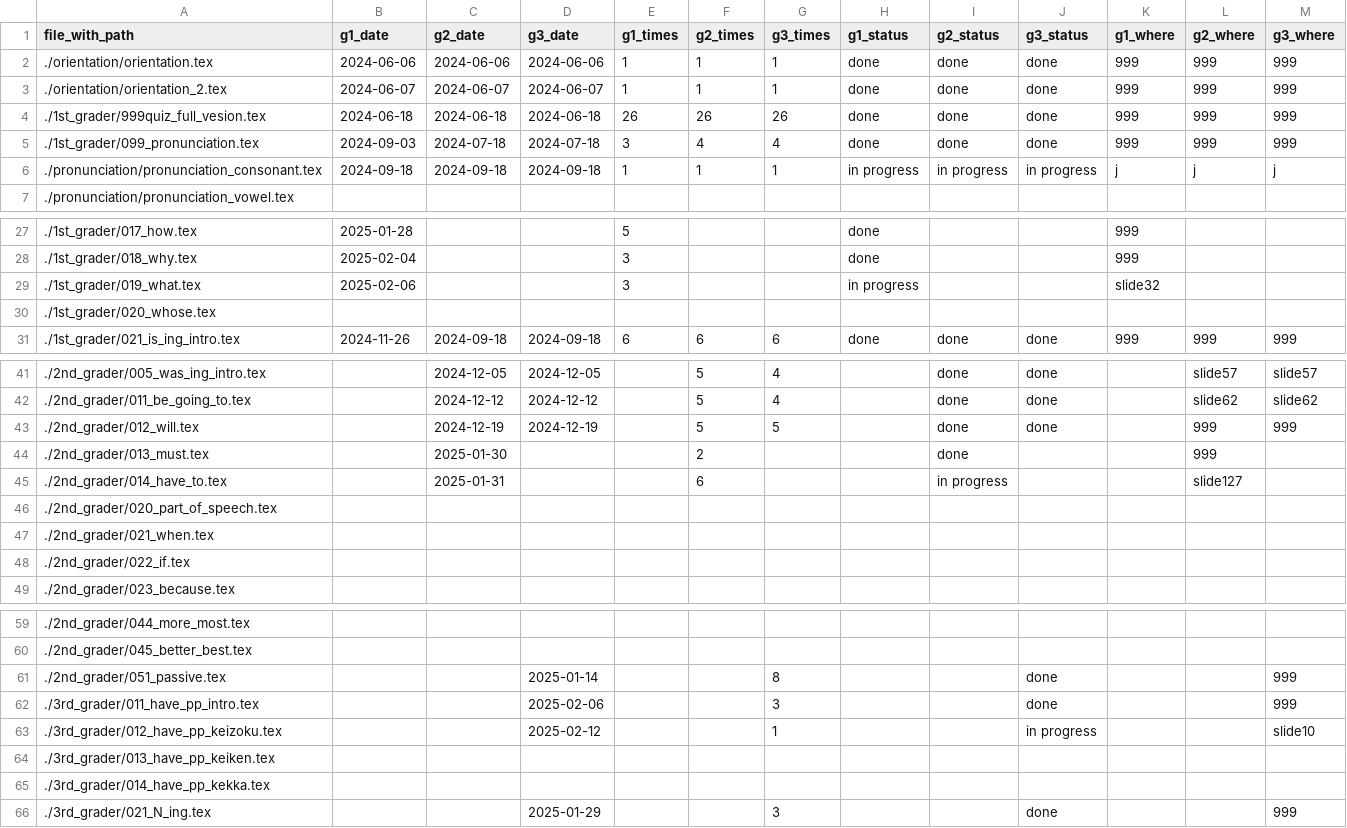
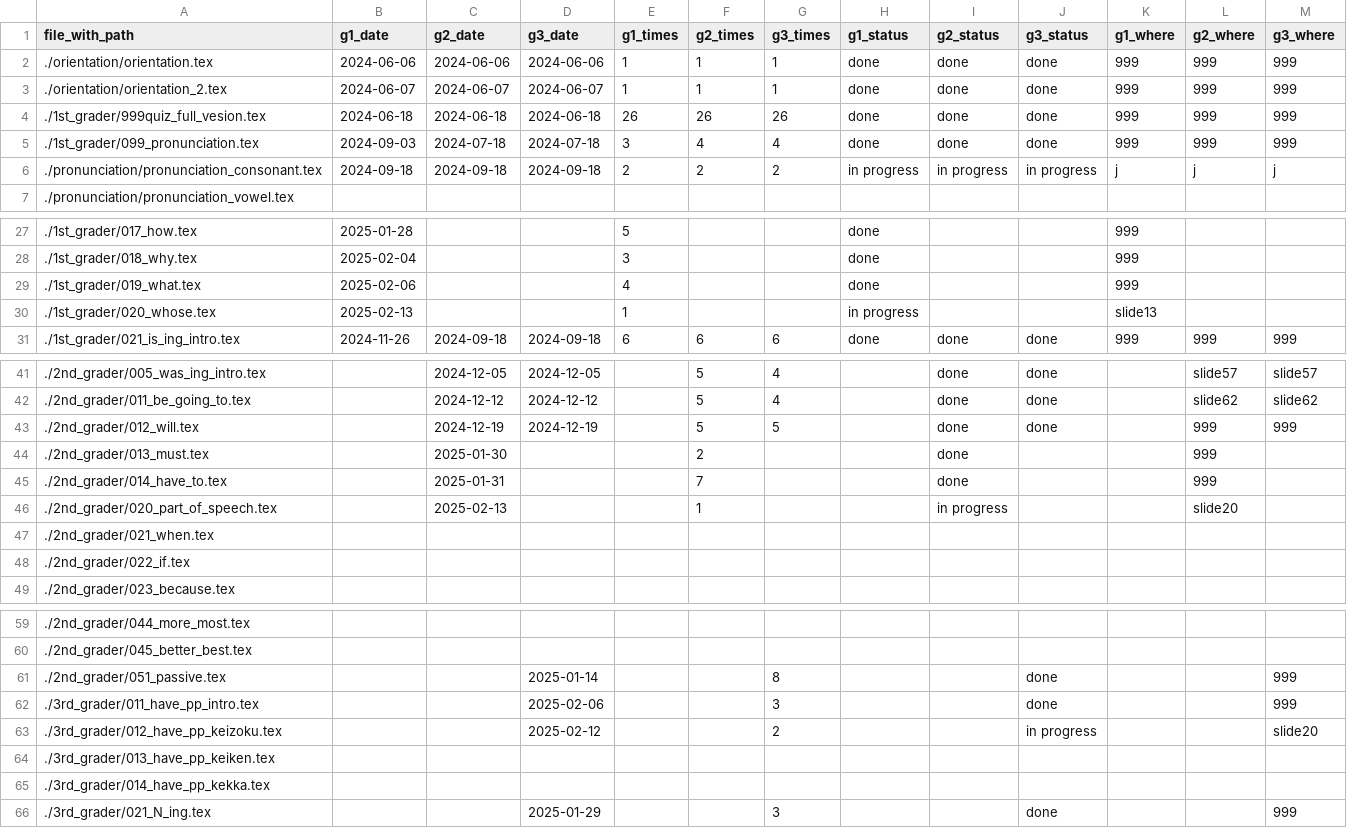
Before and after one commit to iotsuka1958/english_slides, a CSV file: work_log.csv, drawn as a sheet; only a part is shown, gaps mark what is left out.

```diff
--- a/work_log.csv
+++ b/work_log.csv
@@ -5,3 +5,3 @@ file_with_path,g1_date,g2_date,g3_date,g1_times,g2_times,g3_times,g1_status,g2_s
 ./1st_grader/099_pronunciation.tex,2024-09-03,2024-07-18,2024-07-18,3,4,4,done,done,done,999,999,999
-./pronunciation/pronunciation_consonant.tex,2024-09-18,2024-09-18,2024-09-18,1,1,1,in progress,in progress,in progress,j,j,j
+./pronunciation/pronunciation_consonant.tex,2024-09-18,2024-09-18,2024-09-18,2,2,2,in progress,in progress,in progress,j,j,j
 ./pronunciation/pronunciation_vowel.tex,,,,,,,,,,,,
@@ -28,4 +28,4 @@ file_with_path,g1_date,g2_date,g3_date,g1_times,g2_times,g3_times,g1_status,g2_s
 ./1st_grader/018_why.tex,2025-02-04,,,3,,,done,,,999,,
-./1st_grader/019_what.tex,2025-02-06,,,3,,,in progress,,,slide32,,
-./1st_grader/020_whose.tex,,,,,,,,,,,,
+./1st_grader/019_what.tex,2025-02-06,,,4,,,done,,,999,,
+./1st_grader/020_whose.tex,2025-02-13,,,1,,,in progress,,,slide13,,
 ./1st_grader/021_is_ing_intro.tex,2024-11-26,2024-09-18,2024-09-18,6,6,6,done,done,done,999,999,999
@@ -44,4 +44,4 @@ file_with_path,g1_date,g2_date,g3_date,g1_times,g2_times,g3_times,g1_status,g2_s
 ./2nd_grader/013_must.tex,,2025-01-30,,,2,,,done,,,999,
-./2nd_grader/014_have_to.tex,,2025-01-31,,,6,,,in progress,,,slide127,
-./2nd_grader/020_part_of_speech.tex,,,,,,,,,,,,
+./2nd_grader/014_have_to.tex,,2025-01-31,,,7,,,done,,,999,
+./2nd_grader/020_part_of_speech.tex,,2025-02-13,,,1,,,in progress,,,slide20,
 ./2nd_grader/021_when.tex,,,,,,,,,,,,
@@ -62,3 +62,3 @@ file_with_path,g1_date,g2_date,g3_date,g1_times,g2_times,g3_times,g1_status,g2_s
 ./3rd_grader/011_have_pp_intro.tex,,,2025-02-06,,,3,,,done,,,999
-./3rd_grader/012_have_pp_keizoku.tex,,,2025-02-12,,,1,,,in progress,,,slide10
+./3rd_grader/012_have_pp_keizoku.tex,,,2025-02-12,,,2,,,in progress,,,slide20
 ./3rd_grader/013_have_pp_keiken.tex,,,,,,,,,,,,
```
Also changed, not shown: classroom.csv, 9 other files.
